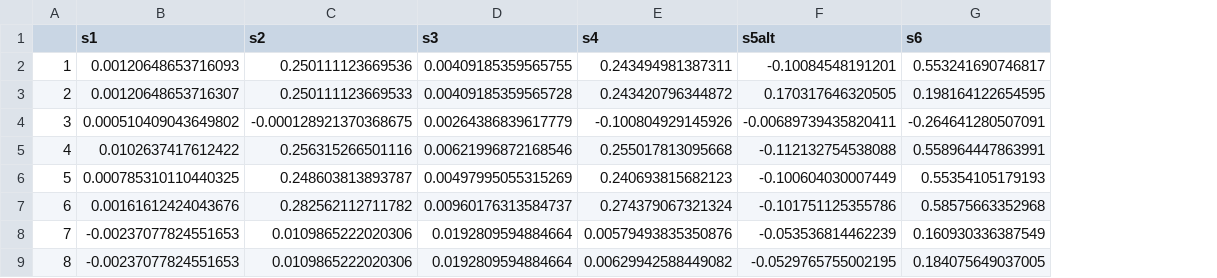
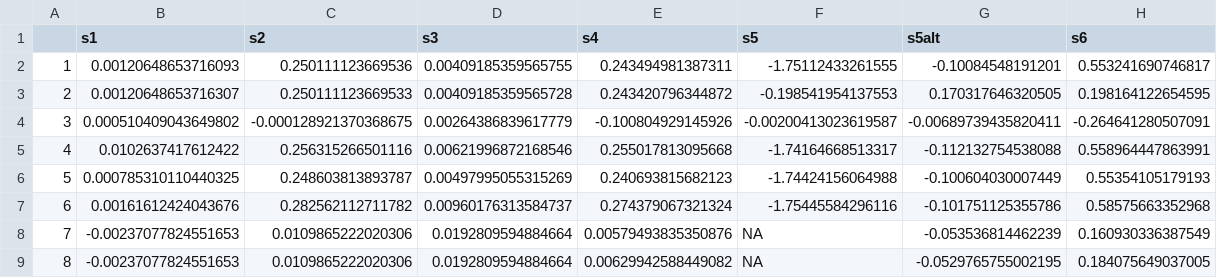
Before and after one commit to maibennett/presentations, a CSV file: sim_ppt.csv, drawn as a sheet; the diff names each change by its address in the sheet, - before the commit and + after, or states it on an @@ line.

Commit message:
Add files via upload

```diff
--- a/sim_ppt.csv
+++ b/sim_ppt.csv
+column F (s5), rows 2-9: -1.75112433261555 | -0.198541954137553 | -0.00200413023619587 | -1.74164668513317 | -1.74424156064988 | -1.75445584296116 | NA | NA
```
